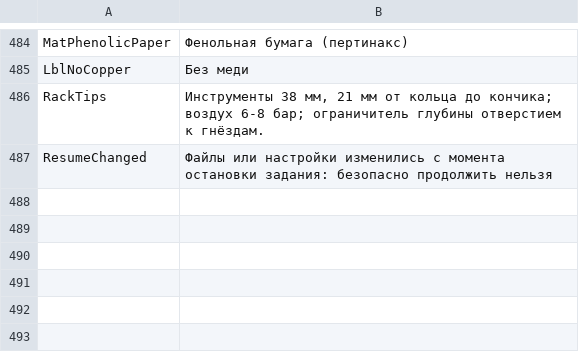
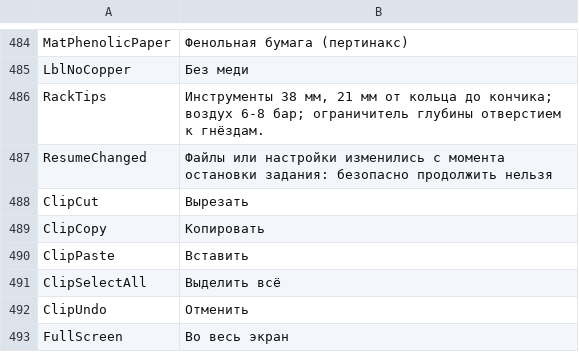
Before and after one commit to JuanenRac/EH3D-COMMON, a TSV file: crates/view/locales/ru.tsv, drawn as a sheet; only a part is shown, gaps mark what is left out.

Commit message:
Add the words of the text-box menu and of the full-screen setting in every language, and the rules of which menu entries apply

```diff
--- a/crates/view/locales/ru.tsv
+++ b/crates/view/locales/ru.tsv
@@ -487 +487,7 @@ RackTips	Инструменты 38 мм, 21 мм от кольца до конч
 ResumeChanged	Файлы или настройки изменились с момента остановки задания: безопасно продолжить нельзя
+ClipCut	Вырезать
+ClipCopy	Копировать
+ClipPaste	Вставить
+ClipSelectAll	Выделить всё
+ClipUndo	Отменить
+FullScreen	Во весь экран
```
Also changed, not shown: crates/view/locales/bg.tsv, crates/view/locales/el.tsv, 28 other files.
